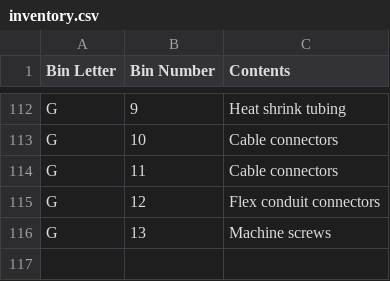
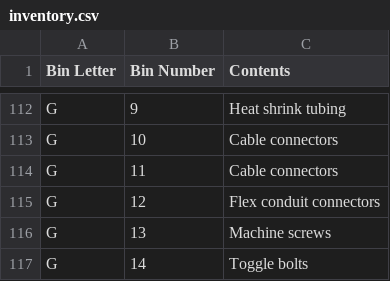
Before and after one commit to rhkim1292/asti-inventory, a CSV file: inventory.csv, drawn as a sheet; only a part is shown, gaps mark what is left out.

```diff
--- a/inventory.csv
+++ b/inventory.csv
@@ -116 +116,2 @@ G,12,Flex conduit connectors
 G,13,Machine screws
+G,14,Toggle bolts
```
Also changed, not shown: inventory-detail.csv, 1 other file.
